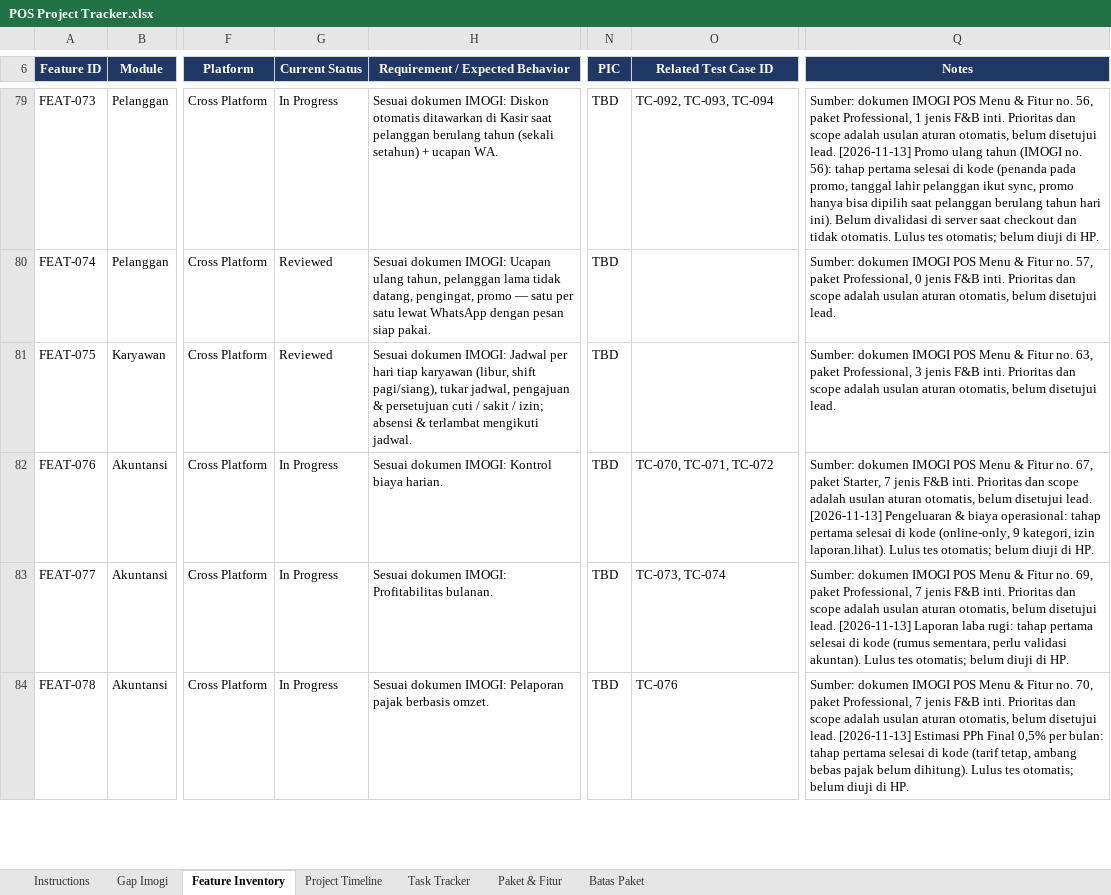
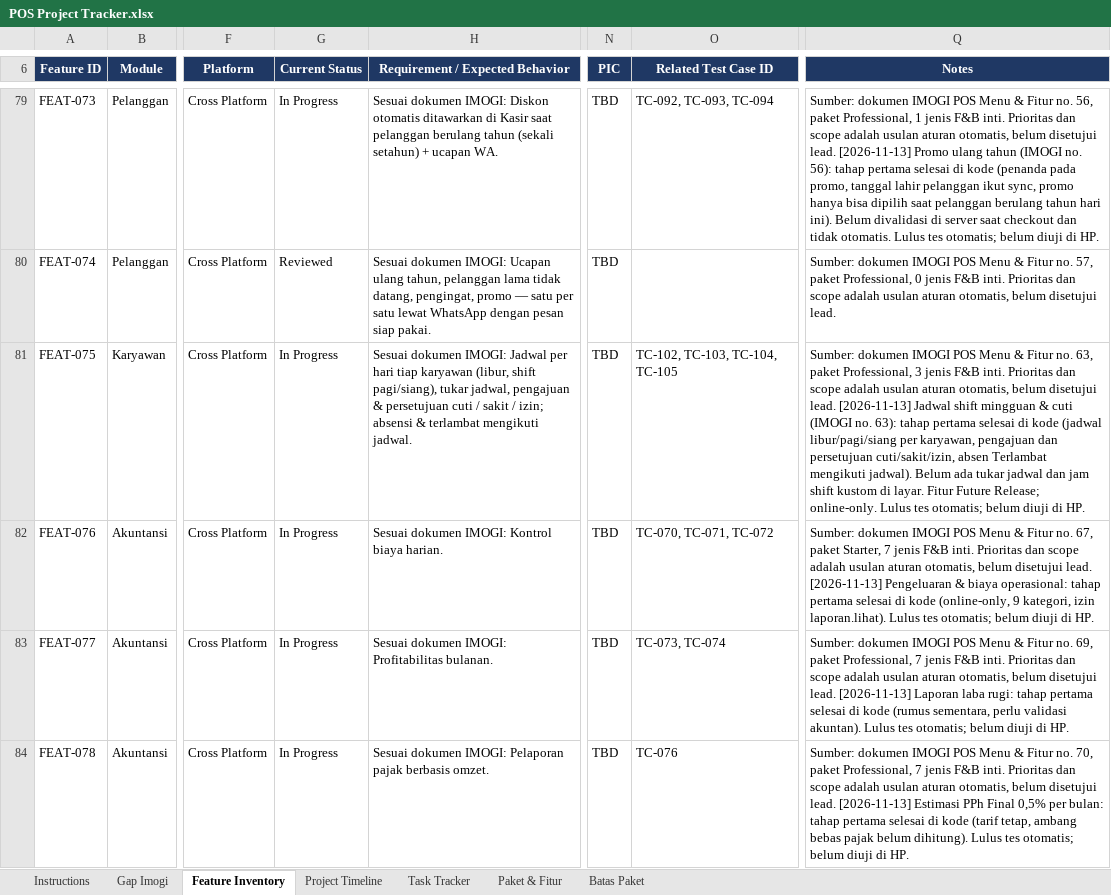
Before and after one commit to imogideveloper/Flutter-Mobile-POS, an Excel workbook: docs/dokumentasi-qa/POS Project Tracker.xlsx, sheet Feature Inventory, drawn as a sheet; only a part is shown, gaps mark what is left out; values as stored, in another font and other column widths than the file's, no borders; conditional formats and table styles not drawn; the diff names each change by its address in the sheet, - before the commit and + after, or states it on an @@ line.

```diff
--- a/docs/dokumentasi-qa/POS Project Tracker.xlsx (sheet Feature Inventory)
+++ b/docs/dokumentasi-qa/POS Project Tracker.xlsx (sheet Feature Inventory)
-G81 (Current Status): Reviewed
+G81 (Current Status): In Progress
-O81 (Related Test Case ID): (empty)
+O81 (Related Test Case ID): TC-102, TC-103, TC-104, TC-105
-Q81 (Notes): …disetujui lead.
+Q81 (Notes): …disetujui lead. [2026-11-13] Jadwal shift mingguan & cuti (IMOGI no. 63): tahap pertama selesai di kode (jadwal libur/pagi/siang per karyawan, pengajuan dan persetujuan cuti/sakit/izin, absen Terlambat mengikuti jadwal). Belum ada tukar jadwal dan jam shift kustom di layar. Fitur Future Release; online-only. Lulus tes otomatis; belum diuji di HP.
```
Also changed, not shown: sheet Gap Imogi, docs/dokumentasi-qa/POS QA & Testing.xlsx, docs/dokumentasi-qa/POS UAT & Release.xlsx, 28 other files.
